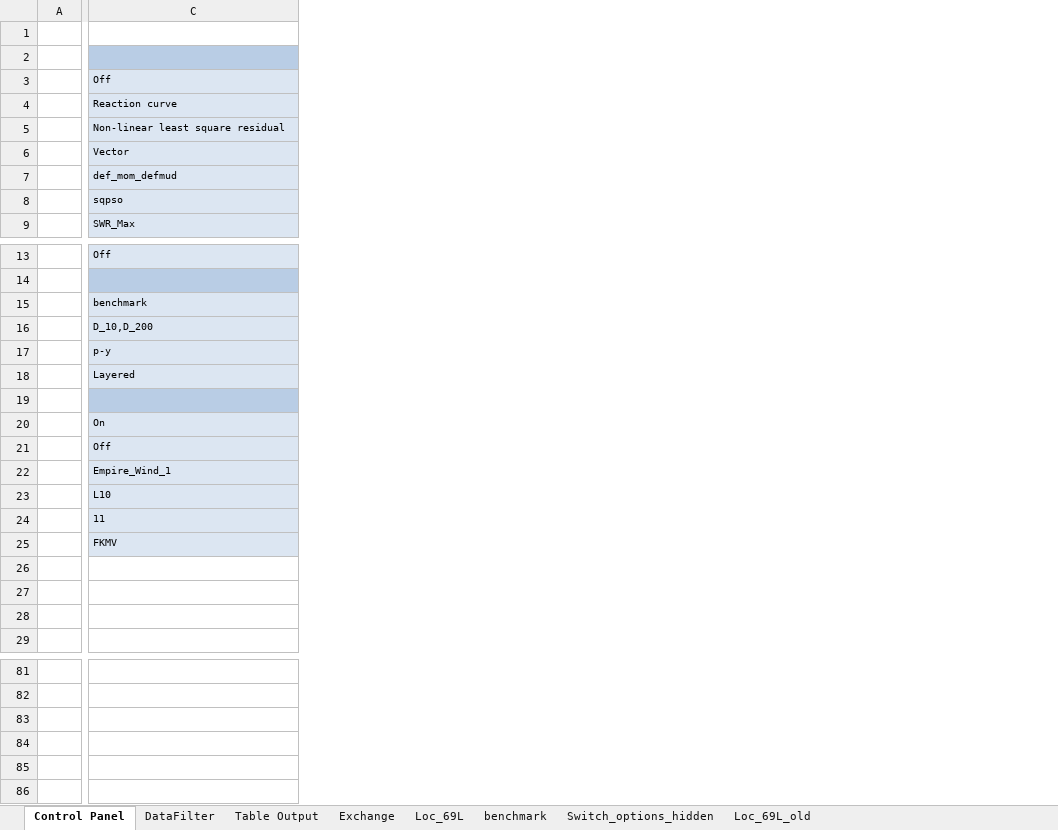
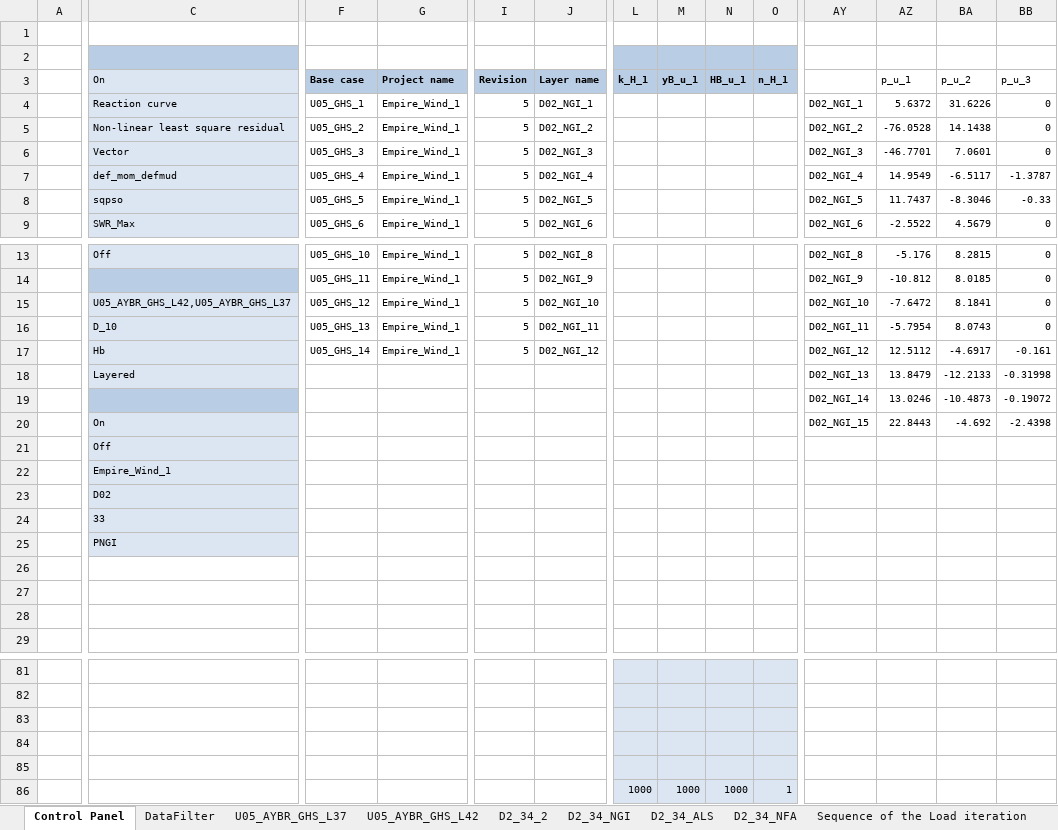
Before and after one commit to Shashlik-King/London, an Excel workbook: excel/COPCAT_input.xlsm, sheet Control Panel, drawn as a sheet; only a part is shown, gaps mark what is left out; values as stored, in another font and other column widths than the file's, no borders; charts and pictures and table styles not drawn; removed rows and columns are numbered as before the commit, all else as after; rows hold the shown columns only; the diff covers the shown part only; the diff names each change by its address in the sheet, - before the commit and + after, or states it on an @@ line.

```diff
--- a/excel/COPCAT_input.xlsm (sheet Control Panel)
+++ b/excel/COPCAT_input.xlsm (sheet Control Panel)
+sheet tab: U05_AYBR_GHS_L37
+sheet tab: U05_AYBR_GHS_L42
+sheet tab: D2_34_2
+sheet tab: D2_34_NGI
+sheet tab: D2_34_ALS
+sheet tab: D2_34_NFA
+sheet tab: Sequence of the Load iteration
+column F, rows 3-9: Base case | U05_GHS_1 | U05_GHS_2 | U05_GHS_3 | U05_GHS_4 | U05_GHS_5 | U05_GHS_6; rows 13-14: U05_GHS_10 | U05_GHS_11
+column G, rows 3-9: Project name | Empire_Wind_1 | Empire_Wind_1 | Empire_Wind_1 | Empire_Wind_1 | Empire_Wind_1 | Empire_Wind_1; rows 13-14: Empire_Wind_1 | Empire_Wind_1
+column I, rows 3-9: Revision | 5 | 5 | 5 | 5 | 5 | 5; rows 13-14: 5 | 5
+column J, rows 3-9: Layer name | D02_NGI_1 | D02_NGI_2 | D02_NGI_3 | D02_NGI_4 | D02_NGI_5 | D02_NGI_6; rows 13-14: D02_NGI_8 | D02_NGI_9
+column L, row 3: k_H_1
+column M, row 3: yB_u_1
+column N, row 3: HB_u_1
+column O, row 3: n_H_1
+column AY, rows 4-9: D02_NGI_1 | D02_NGI_2 | D02_NGI_3 | D02_NGI_4 | D02_NGI_5 | D02_NGI_6; rows 13-14: D02_NGI_8 | D02_NGI_9; rows 18-20: D02_NGI_13 | D02_NGI_14 | D02_NGI_15
+column AZ, rows 3-9: p_u_1 | 5.6372 | -76.0528 | -46.7701 | 14.9549 | 11.7437 | -2.5522; rows 13-14: -5.176 | -10.812; rows 18-20: 13.8479 | 13.0246 | 22.8443
+column BA, rows 3-9: p_u_2 | 31.6226 | 14.1438 | 7.0601 | -6.5117 | -8.3046 | 4.5679; rows 13-14: 8.2815 | 8.0185; rows 18-20: -12.2133 | -10.4873 | -4.692
+column BB, rows 3-9: p_u_3 | 0 | 0 | 0 | -1.3787 | -0.33 | 0; rows 13-14: 0 | 0; rows 18-20: -0.31998 | -0.19072 | -2.4398
-C3: Off
+C3: On
-row 15:  | benchmark
-row 16:  | D_10,D_200
-row 17:  | p-y
+row 15:  | U05_AYBR_GHS_L42,U05_AYBR_GHS_L37 | U05_GHS_12 | Empire_Wind_1 | 5 | D02_NGI_10 |  |  |  |  | D02_NGI_10 | -7.6472 | 8.1841 | 0
+row 16:  | D_10 | U05_GHS_13 | Empire_Wind_1 | 5 | D02_NGI_11 |  |  |  |  | D02_NGI_11 | -5.7954 | 8.0743 | 0
+row 17:  | Hb | U05_GHS_14 | Empire_Wind_1 | 5 | D02_NGI_12 |  |  |  |  | D02_NGI_12 | 12.5112 | -4.6917 | -0.161
-C23: L10
+C23: D02
-C24: 11
+C24: 33
-C25: FKMV
+C25: PNGI
+row 84: (empty)
+row 85: (empty)
+row 86:  |  |  |  |  |  | 1000 | 1000 | 1000 | 1
```
Also changed, not shown: 10 added columns, 14 removed columns, 42 edited cells, cell formats and merged cells elsewhere in this sheet, sheet DataFilter, sheet Table Output, sheet Exchange, sheet Switch_options_hidden, formulas that keep their value, charts or pictures, excel/temp/COPCAT_input.xlsm, 17 other files.
